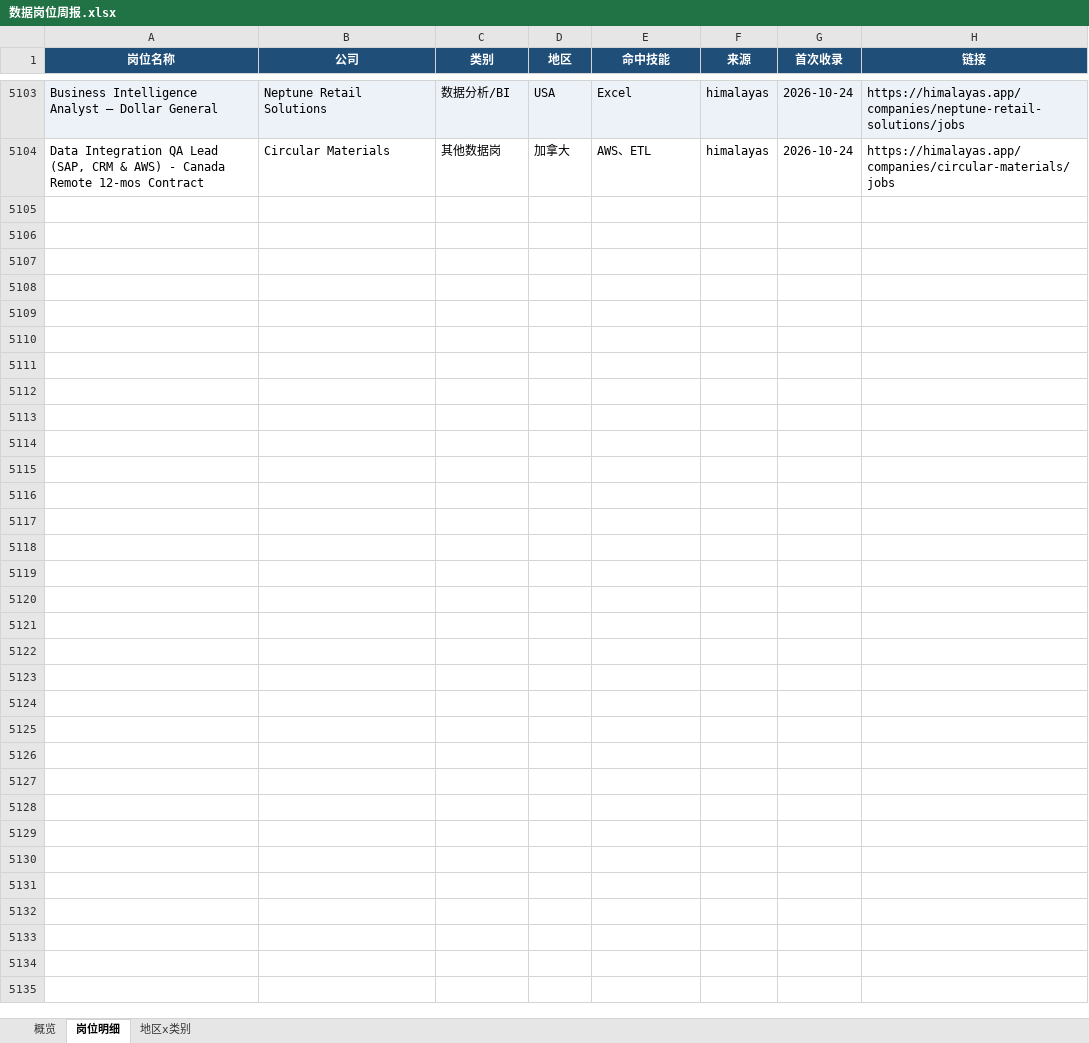
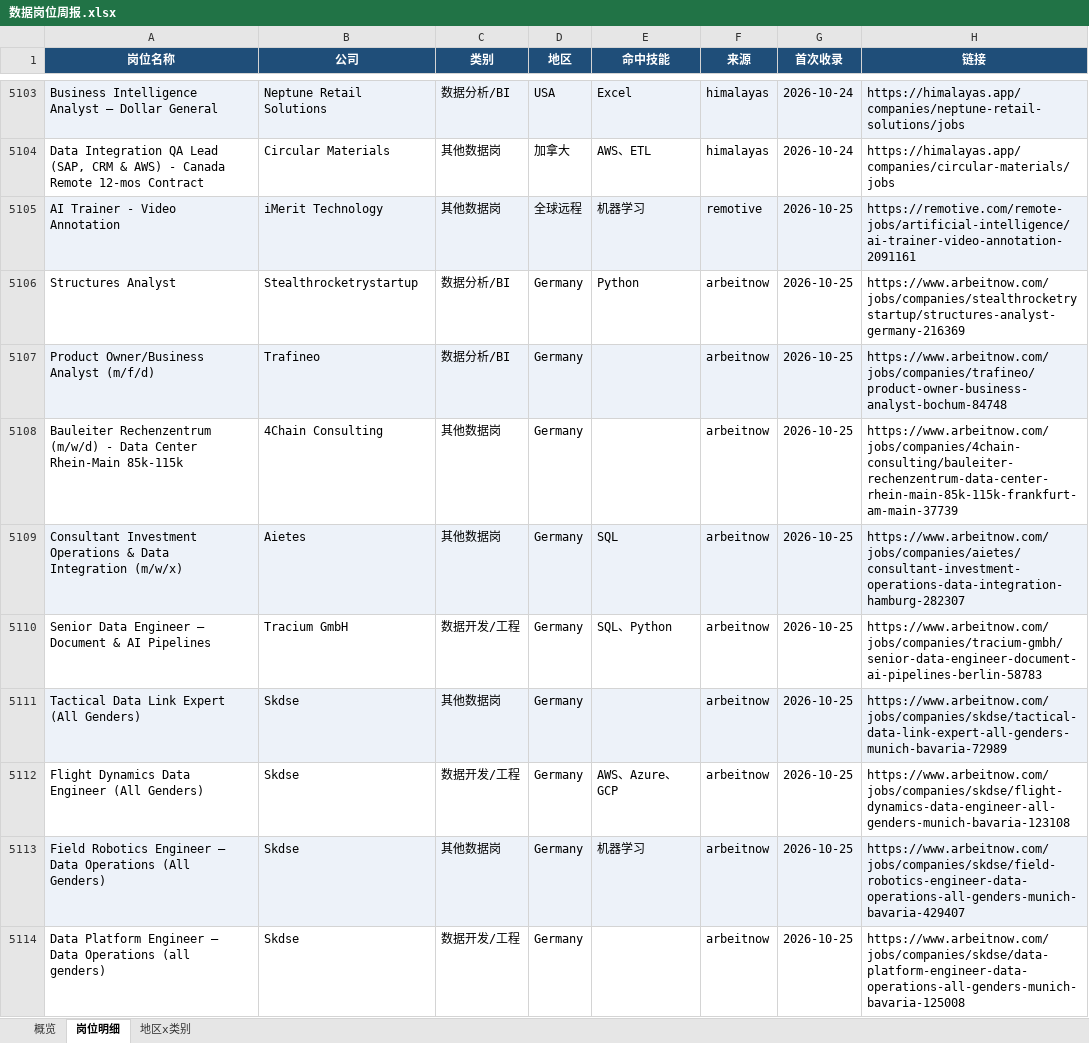
Before and after one commit to EGG-ZERO/da-job-radar, an Excel workbook: reports/数据岗位周报.xlsx, sheet 岗位明细, drawn as a sheet; only a part is shown, gaps mark what is left out; values as stored, in another font and other column widths than the file's, no borders; the diff covers the shown part only; the diff names each change by its address in the sheet, - before the commit and + after, or states it on an @@ line.

```diff
--- a/reports/数据岗位周报.xlsx (sheet 岗位明细)
+++ b/reports/数据岗位周报.xlsx (sheet 岗位明细)
+row 5105: AI Trainer - Video Annotation | iMerit Technology | 其他数据岗 | 全球远程 | 机器学习 | remotive | 2026-10-25 | https://remotive.com/remote-jobs/artificial-intelligence/ai-trainer-video-annotation-2091161
+row 5106: Structures Analyst | Stealthrocketrystartup | 数据分析/BI | Germany | Python | arbeitnow | 2026-10-25 | https://www.arbeitnow.com/jobs/companies/stealthrocketrystartup/structures-analyst-germany-216369
+row 5107: Product Owner/Business Analyst (m/f/d) | Trafineo | 数据分析/BI | Germany |  | arbeitnow | 2026-10-25 | https://www.arbeitnow.com/jobs/companies/trafineo/product-owner-business-analyst-bochum-84748
+row 5108: Bauleiter Rechenzentrum (m/w/d) - Data Center Rhein-Main 85k-115k | 4Chain Consulting | 其他数据岗 | Germany |  | arbeitnow | 2026-10-25 | https://www.arbeitnow.com/jobs/companies/4chain-consulting/bauleiter-rechenzentrum-data-center-rhein-main-85k-115k-frankfurt-am-main-37739
+row 5109: Consultant Investment Operations & Data Integration (m/w/x) | Aietes | 其他数据岗 | Germany | SQL | arbeitnow | 2026-10-25 | https://www.arbeitnow.com/jobs/companies/aietes/consultant-investment-operations-data-integration-hamburg-282307
+row 5110: Senior Data Engineer — Document & AI Pipelines | Tracium GmbH | 数据开发/工程 | Germany | SQL、Python | arbeitnow | 2026-10-25 | https://www.arbeitnow.com/jobs/companies/tracium-gmbh/senior-data-engineer-document-ai-pipelines-berlin-58783
+row 5111: Tactical Data Link Expert (All Genders) | Skdse | 其他数据岗 | Germany |  | arbeitnow | 2026-10-25 | https://www.arbeitnow.com/jobs/companies/skdse/tactical-data-link-expert-all-genders-munich-bavaria-72989
+row 5112: Flight Dynamics Data Engineer (All Genders) | Skdse | 数据开发/工程 | Germany | AWS、Azure、GCP | arbeitnow | 2026-10-25 | https://www.arbeitnow.com/jobs/companies/skdse/flight-dynamics-data-engineer-all-genders-munich-bavaria-123108
+row 5113: Field Robotics Engineer – Data Operations (All Genders) | Skdse | 其他数据岗 | Germany | 机器学习 | arbeitnow | 2026-10-25 | https://www.arbeitnow.com/jobs/companies/skdse/field-robotics-engineer-data-operations-all-genders-munich-bavaria-429407
+row 5114: Data Platform Engineer – Data Operations (all genders) | Skdse | 数据开发/工程 | Germany |  | arbeitnow | 2026-10-25 | https://www.arbeitnow.com/jobs/companies/skdse/data-platform-engineer-data-operations-all-genders-munich-bavaria-125008
```
Also changed, not shown: 54 added rows elsewhere in this sheet, sheet 概览, sheet 地区x类别, 5 other files.
